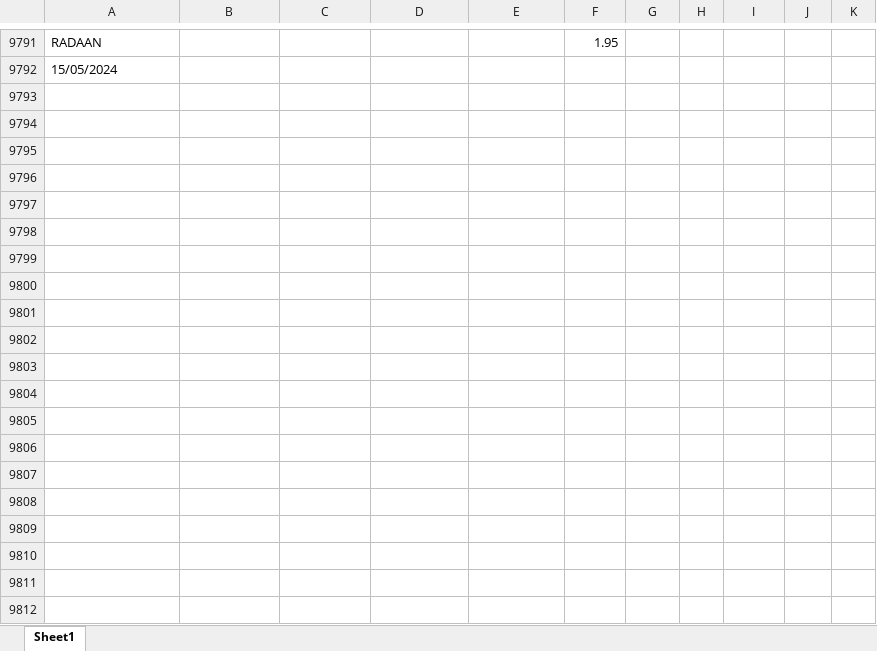
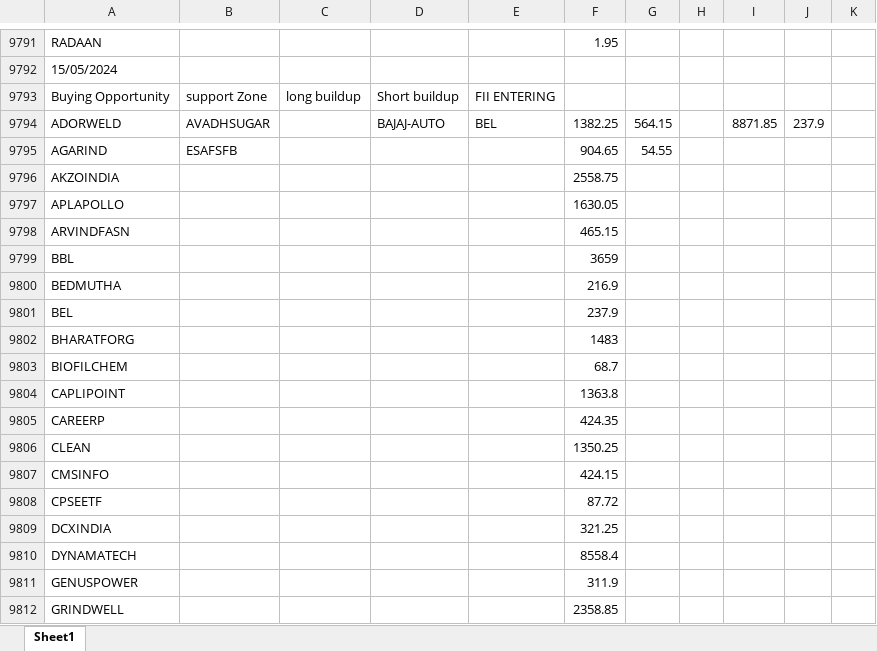
Before and after one commit to amirathor/Story, an Excel workbook: fii dii.xlsx, sheet Sheet1, drawn as a sheet; only a part is shown, gaps mark what is left out; values as stored, in another font and other column widths than the file's, no borders; the diff covers the shown part only; the diff names each change by its address in the sheet, - before the commit and + after, or states it on an @@ line.

```diff
--- a/fii dii.xlsx (sheet Sheet1)
+++ b/fii dii.xlsx (sheet Sheet1)
+row 9793: Buying Opportunity | support Zone | long buildup | Short buildup | FII ENTERING
+row 9794: ADORWELD | AVADHSUGAR |  | BAJAJ-AUTO | BEL | 1382.25 | 564.15 |  | 8871.85 | 237.9
+row 9795: AGARIND | ESAFSFB |  |  |  | 904.65 | 54.55
+row 9796: AKZOINDIA |  |  |  |  | 2558.75
+row 9797: APLAPOLLO |  |  |  |  | 1630.05
+row 9798: ARVINDFASN |  |  |  |  | 465.15
+row 9799: BBL |  |  |  |  | 3659
+row 9800: BEDMUTHA |  |  |  |  | 216.9
+row 9801: BEL |  |  |  |  | 237.9
+row 9802: BHARATFORG |  |  |  |  | 1483
+row 9803: BIOFILCHEM |  |  |  |  | 68.7
+row 9804: CAPLIPOINT |  |  |  |  | 1363.8
+row 9805: CAREERP |  |  |  |  | 424.35
+row 9806: CLEAN |  |  |  |  | 1350.25
+row 9807: CMSINFO |  |  |  |  | 424.15
+row 9808: CPSEETF |  |  |  |  | 87.72
+row 9809: DCXINDIA |  |  |  |  | 321.25
+row 9810: DYNAMATECH |  |  |  |  | 8558.4
+row 9811: GENUSPOWER |  |  |  |  | 311.9
+row 9812: GRINDWELL |  |  |  |  | 2358.85
```
Also changed, not shown: 64 added rows elsewhere in this sheet, fidi.xlsx, 2 other files.
